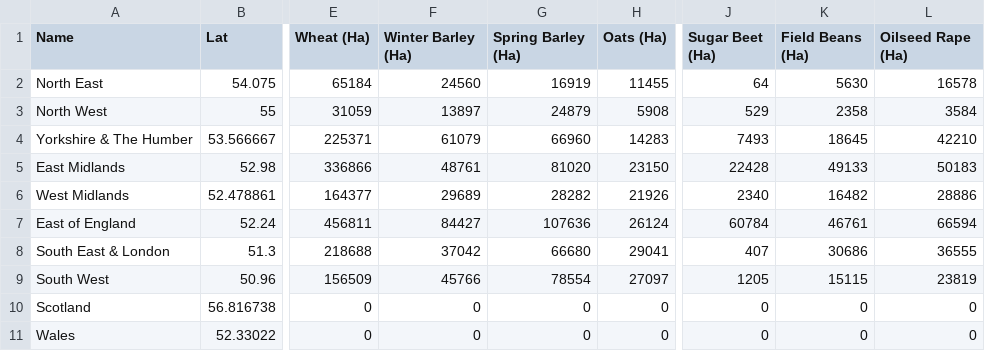
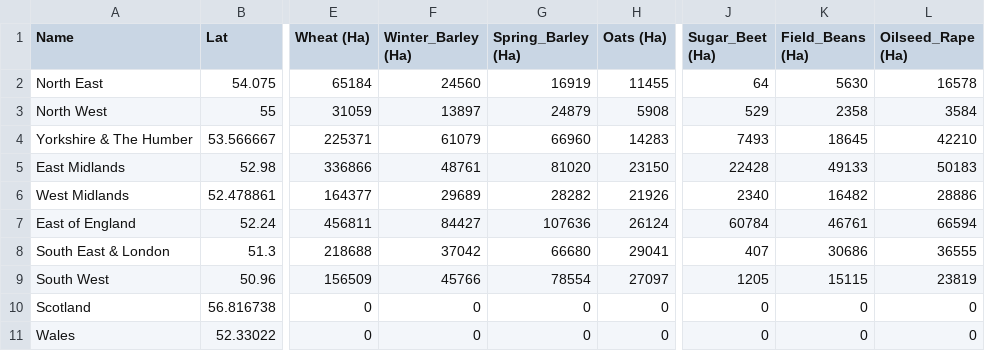
Before and after one commit to Jamesflynn1/SupplyChain, a CSV file: Backend/ModelCreation/DescriptionFiles/Regions.csv, drawn as a sheet; only a part is shown, gaps mark what is left out; the diff names each change by its address in the sheet, - before the commit and + after, or states it on an @@ line.

```diff
--- a/Backend/ModelCreation/DescriptionFiles/Regions.csv
+++ b/Backend/ModelCreation/DescriptionFiles/Regions.csv
-F1: Winter Barley (Ha)
+F1: Winter_Barley (Ha)
-G1: Spring Barley (Ha)
+G1: Spring_Barley (Ha)
-J1: Sugar Beet (Ha)
+J1: Sugar_Beet (Ha)
-K1: Field Beans (Ha)
+K1: Field_Beans (Ha)
-L1: Oilseed Rape (Ha)
+L1: Oilseed_Rape (Ha)
```
Also changed, not shown: Backend/ModelCreation/DescriptionFiles/CropsStages.csv, 8 other files.
